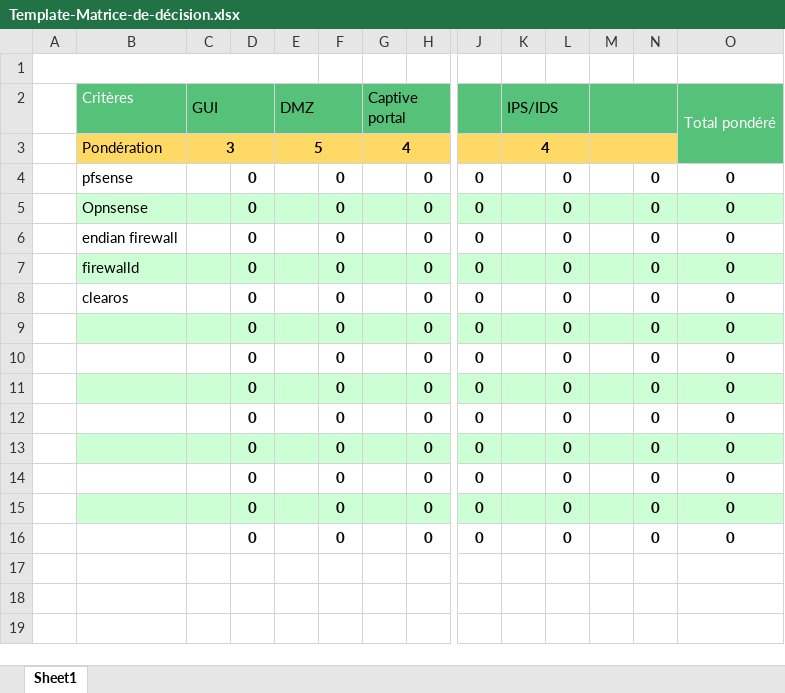
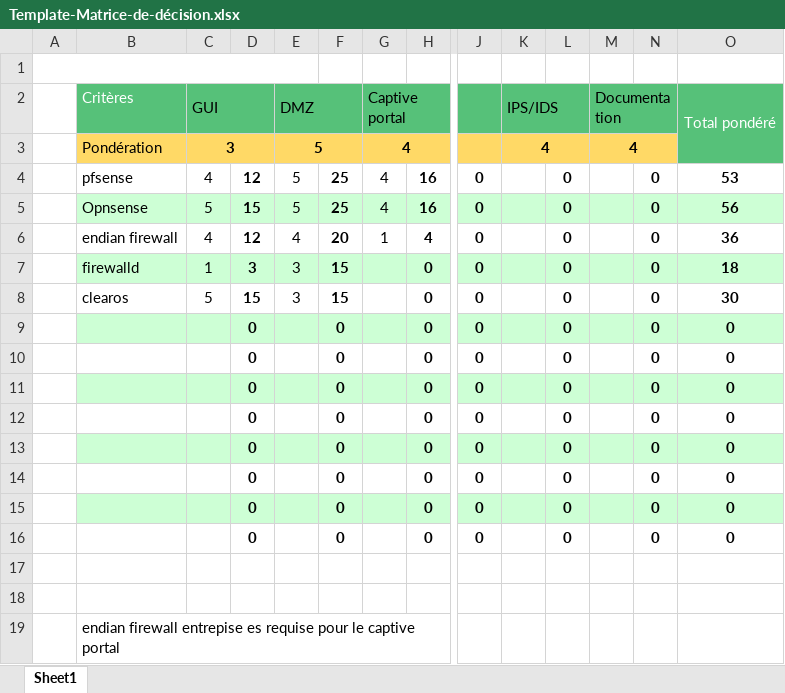
Before and after one commit to davidroulet/TPI, an Excel workbook: Doc/Template-Matrice-de-décision.xlsx, sheet Sheet1, drawn as a sheet; only a part is shown, gaps mark what is left out; values as stored, in another font and other column widths than the file's, no borders; removed rows and columns are numbered as before the commit, all else as after; rows hold the shown columns only; the diff names each change by its address in the sheet, - before the commit and + after, or states it on an @@ line.

Commit message:
comit

```diff
--- a/Doc/Template-Matrice-de-décision.xlsx (sheet Sheet1)
+++ b/Doc/Template-Matrice-de-décision.xlsx (sheet Sheet1)
-M2: (empty)
+M2: Documentation
-M3 (Documentation): (empty)
+M3 (Documentation): 4
-row 4:  | pfsense |  | 0 |  | 0 |  | 0 | 0 |  | 0 |  | 0 | 0
-row 5:  | Opnsense |  | 0 |  | 0 |  | 0 | 0 |  | 0 |  | 0 | 0
-row 6:  | endian firewall |  | 0 |  | 0 |  | 0 | 0 |  | 0 |  | 0 | 0
-row 7:  | firewalld |  | 0 |  | 0 |  | 0 | 0 |  | 0 |  | 0 | 0
-row 8:  | clearos |  | 0 |  | 0 |  | 0 | 0 |  | 0 |  | 0 | 0
+row 4:  | pfsense | 4 | 12 | 5 | 25 | 4 | 16 | 0 |  | 0 |  | 0 | 53
+row 5:  | Opnsense | 5 | 15 | 5 | 25 | 4 | 16 | 0 |  | 0 |  | 0 | 56
+row 6:  | endian firewall | 4 | 12 | 4 | 20 | 1 | 4 | 0 |  | 0 |  | 0 | 36
+row 7:  | firewalld | 1 | 3 | 3 | 15 |  | 0 | 0 |  | 0 |  | 0 | 18
+row 8:  | clearos | 5 | 15 | 3 | 15 |  | 0 | 0 |  | 0 |  | 0 | 30
+row 17: (empty)
+row 18: (empty)
+row 19:  | endian firewall entrepise es requise pour le captive portal
```
Also changed, not shown: formulas that keep their value.
